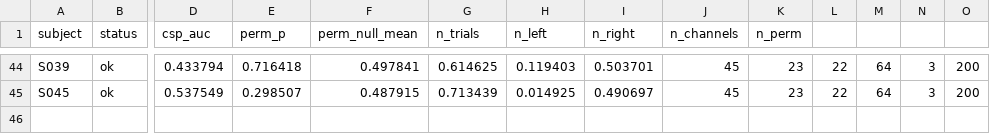
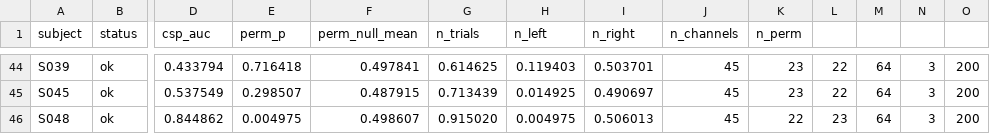
Before and after one commit to dgkenn/Codex-playground-, a CSV file: bsde/results/eegmmidb_csp_label.csv, drawn as a sheet; only a part is shown, gaps mark what is left out; rows hold the shown columns only; the diff names each change by its address in the sheet, - before the commit and + after, or states it on an @@ line.

```diff
--- a/bsde/results/eegmmidb_csp_label.csv
+++ b/bsde/results/eegmmidb_csp_label.csv
+row 46: S048 | ok | 0.844862 | 0.004975 | 0.498607 | 0.915020 | 0.004975 | 0.506013 | 45 | 22 | 23 | 64 | 3 | 200
```
Also changed, not shown: 3 other files.
